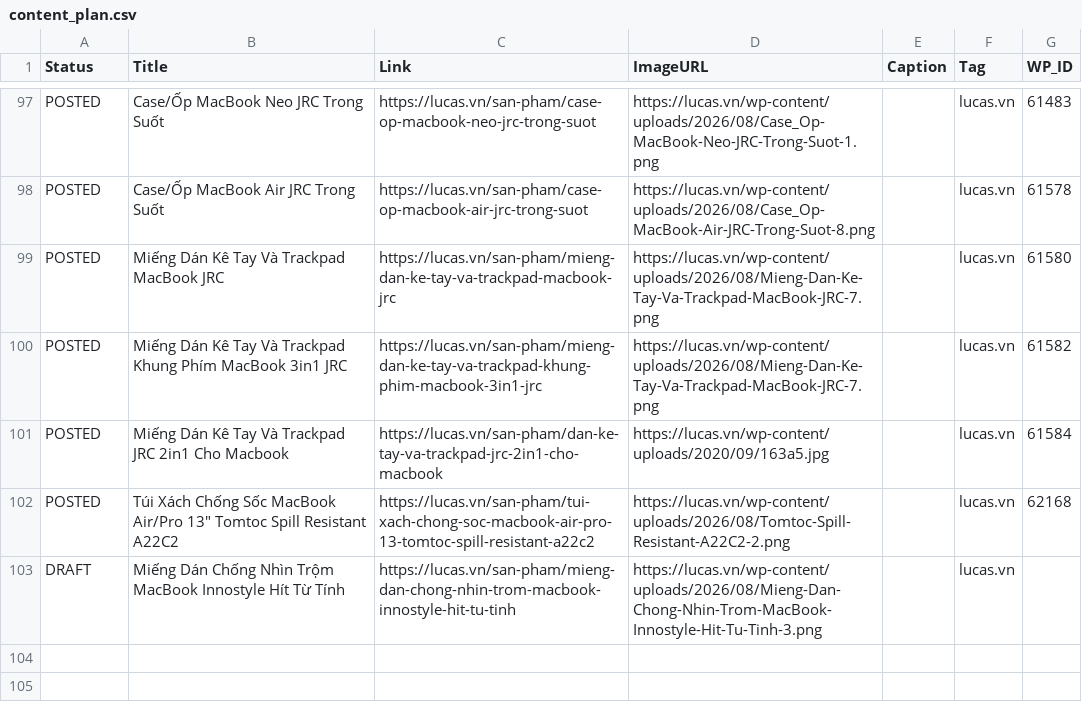
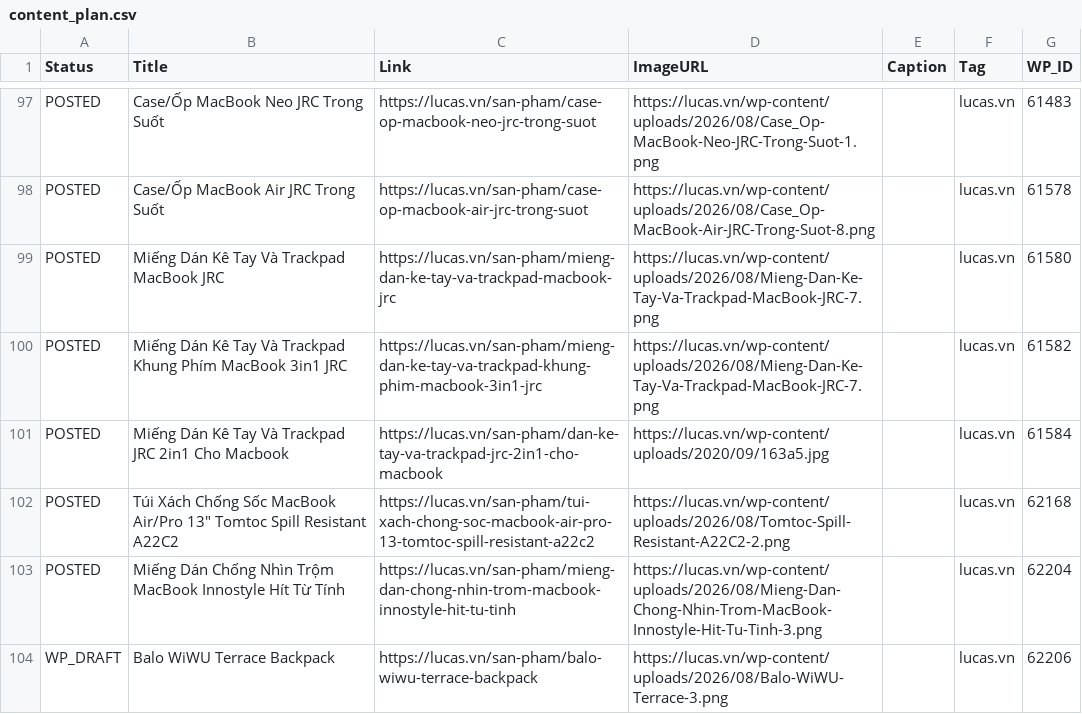
Before and after one commit to thanhluc102-png/lucas-auto-poster, a CSV file: content_plan.csv, drawn as a sheet; only a part is shown, gaps mark what is left out.

```diff
--- a/content_plan.csv
+++ b/content_plan.csv
@@ -366,2 +366,3 @@ POSTED,Miếng Dán Kê Tay Và Trackpad JRC 2in1 Cho Macbook,https://lucas.vn/s
 POSTED,"Túi Xách Chống Sốc MacBook Air/Pro 13"" Tomtoc Spill Resistant A22C2",https://lucas.vn/san-pham/tui-xach-chong-soc-macbook-air-pro-13-tomtoc-spill-resistant-a22c2,https://lucas.vn/wp-content/uploads/2026/08/Tomtoc-Spill-Resistant-A22C2-2.png,,lucas.vn,62168
-DRAFT,Miếng Dán Chống Nhìn Trộm MacBook Innostyle Hít Từ Tính,https://lucas.vn/san-pham/mieng-dan-chong-nhin-trom-macbook-innostyle-hit-tu-tinh,https://lucas.vn/wp-content/uploads/2026/08/Mieng-Dan-Chong-Nhin-Trom-MacBook-Innostyle-Hit-Tu-Tinh-3.png,,lucas.vn,
+POSTED,Miếng Dán Chống Nhìn Trộm MacBook Innostyle Hít Từ Tính,https://lucas.vn/san-pham/mieng-dan-chong-nhin-trom-macbook-innostyle-hit-tu-tinh,https://lucas.vn/wp-content/uploads/2026/08/Mieng-Dan-Chong-Nhin-Trom-MacBook-Innostyle-Hit-Tu-Tinh-3.png,,lucas.vn,62204
+WP_DRAFT,Balo WiWU Terrace Backpack,https://lucas.vn/san-pham/balo-wiwu-terrace-backpack,https://lucas.vn/wp-content/uploads/2026/08/Balo-WiWU-Terrace-3.png,,lucas.vn,62206
```
Also changed, not shown: 2 other files.
